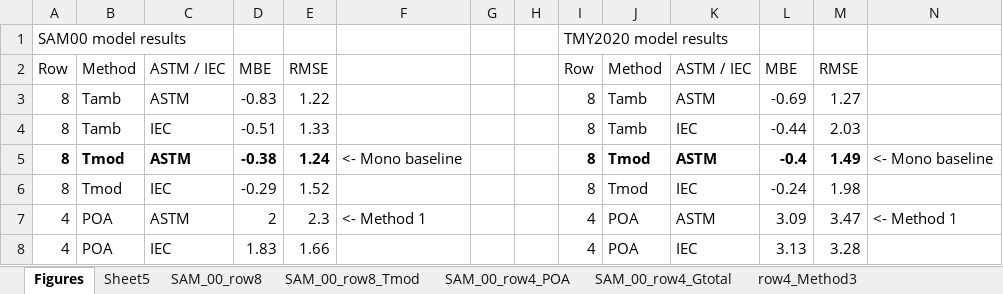
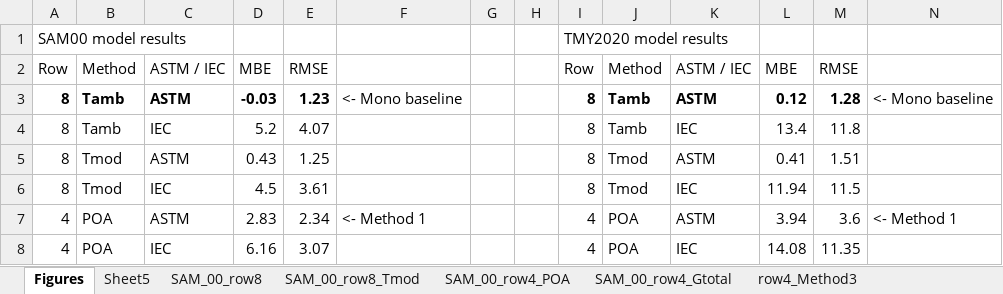
Before and after one commit to shirubana/Approaches2BifacialPerformanceMonitoring, an Excel workbook: Analysis/SAM_00 summary.xlsx, sheet Figures, drawn as a sheet; only a part is shown; values as stored, in another font and other column widths than the file's, no borders; charts and pictures not drawn; the diff covers the shown part only; the diff names each change by its address in the sheet, - before the commit and + after, or states it on an @@ line.

Commit message:
3/17 re-run simulations, set SAM bias for Row 8 Tamb = 0.  Still need to update figures.

```diff
--- a/Analysis/SAM_00 summary.xlsx (sheet Figures)
+++ b/Analysis/SAM_00 summary.xlsx (sheet Figures)
-A3:E3 bold: off
+A3:E3 bold: on
-D3: -0.83
+D3: -0.03
-E3: 1.22
+E3: 1.23
-F3: (empty)
+F3: <- Mono baseline
-I3:M3 bold: off
+I3:M3 bold: on
-L3: -0.69
+L3: 0.12
-M3: 1.27
+M3: 1.28
-N3: (empty)
+N3: <- Mono baseline
-D4: -0.51
+D4: 5.2
-E4: 1.33
+E4: 4.07
-L4: -0.44
+L4: 13.4
-M4: 2.03
+M4: 11.8
-A5:E5 bold: on
+A5:E5 bold: off
-D5: -0.38
+D5: 0.43
-E5: 1.24
+E5: 1.25
-F5: <- Mono baseline
+F5: (empty)
-I5:M5 bold: on
+I5:M5 bold: off
-L5: -0.4
+L5: 0.41
-M5: 1.49
+M5: 1.51
-N5: <- Mono baseline
+N5: (empty)
-D6: -0.29
+D6: 4.5
-E6: 1.52
+E6: 3.61
-L6: -0.24
+L6: 11.94
-M6: 1.98
+M6: 11.5
-D7: 2
+D7: 2.83
-E7: 2.3
+E7: 2.34
-L7: 3.09
+L7: 3.94
-M7: 3.47
+M7: 3.6
-D8: 1.83
+D8: 6.16
-E8: 1.66
+E8: 3.07
-L8: 3.13
+L8: 14.08
-M8: 3.28
+M8: 11.35
```
Also changed, not shown: 39 edited cells elsewhere in this sheet, 7 other files.
